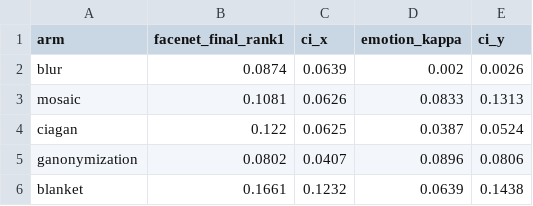
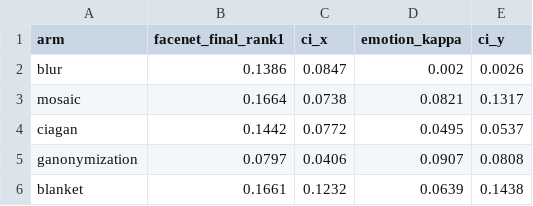
Before and after one commit to ld-wg/lose-the-faces-keep-the-lesson, a CSV file: paper/generated/e2_generation/fig-e2-tradeoff.csv, drawn as a sheet.

Commit message:
Results after the evaluator fix (E2 and E3f re-evaluated), E3m (face core vs context), same-face table, per-video paired tests, size strata among shown faces

```diff
--- a/paper/generated/e2_generation/fig-e2-tradeoff.csv
+++ b/paper/generated/e2_generation/fig-e2-tradeoff.csv
@@ -1,6 +1,6 @@
 arm,facenet_final_rank1,ci_x,emotion_kappa,ci_y
-blur,0.0874,0.0639,0.002,0.0026
-mosaic,0.1081,0.0626,0.0833,0.1313
-ciagan,0.122,0.0625,0.0387,0.0524
-ganonymization,0.0802,0.0407,0.0896,0.0806
+blur,0.1386,0.0847,0.002,0.0026
+mosaic,0.1664,0.0738,0.0821,0.1317
+ciagan,0.1442,0.0772,0.0495,0.0537
+ganonymization,0.0797,0.0406,0.0907,0.0808
 blanket,0.1661,0.1232,0.0639,0.1438
```
Also changed, not shown: 35 other files.
